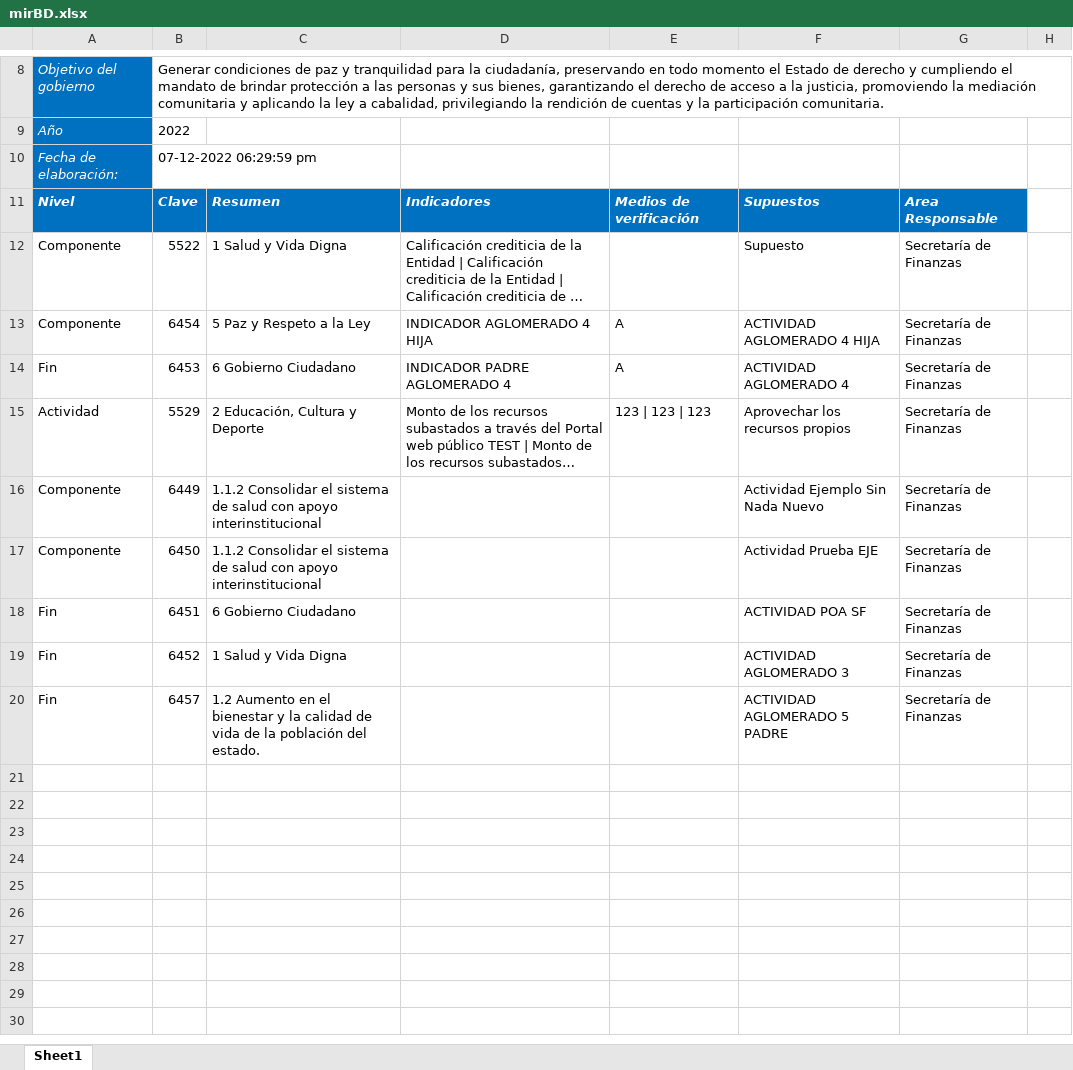
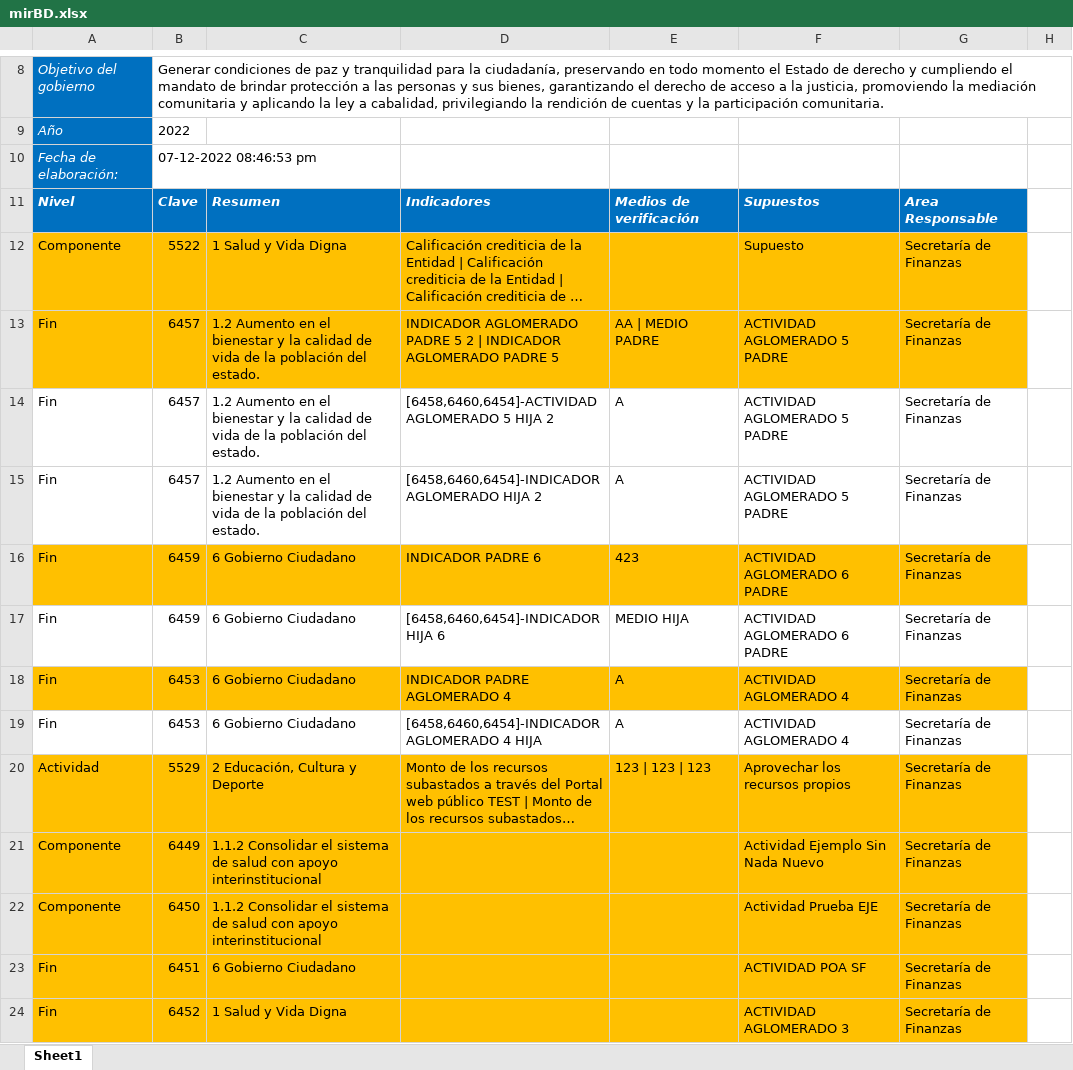
Before and after one commit to ManuelEuan/sigo, an Excel workbook: public/reportes/mirBD.xlsx, sheet Sheet1, drawn as a sheet; only a part is shown, gaps mark what is left out; long unchanged cells end in …; values as stored, in another font and other column widths than the file's, no borders; removed rows and columns are numbered as before the commit, all else as after; the diff names each change by its address in the sheet, - before the commit and + after, or states it on an @@ line.

```diff
--- a/public/reportes/mirBD.xlsx (sheet Sheet1)
+++ b/public/reportes/mirBD.xlsx (sheet Sheet1)
-B10: 07-12-2022 06:29:59 pm
+B10: 07-12-2022 08:46:53 pm
-A12:G12 fill: none
+A12:G12 fill: #FFC000
-row 13: Componente | 6454 | 5 Paz y Respeto a la Ley | INDICADOR AGLOMERADO 4 HIJA | A | ACTIVIDAD AGLOMERADO 4 HIJA | Secretaría de Finanzas
+row 13: Fin | 6457 | 1.2 Aumento en el bienestar y la calidad de vida de la población del estado. | INDICADOR AGLOMERADO PADRE 5 2 | INDICADOR AGLOMERADO PADRE 5 | AA | MEDIO PADRE | ACTIVIDAD AGLOMERADO 5 PADRE | Secretaría de Finanzas
+row 14: Fin | 6457 | 1.2 Aumento en el bienestar y la calidad de vida de la población del estado. | [6458,6460,6454]-ACTIVIDAD AGLOMERADO 5 HIJA 2 | A | ACTIVIDAD AGLOMERADO 5 PADRE | Secretaría de Finanzas
+row 15: Fin | 6457 | 1.2 Aumento en el bienestar y la calidad de vida de la población del estado. | [6458,6460,6454]-INDICADOR AGLOMERADO HIJA 2 | A | ACTIVIDAD AGLOMERADO 5 PADRE | Secretaría de Finanzas
+row 16: Fin | 6459 | 6 Gobierno Ciudadano | INDICADOR PADRE 6 | 423 | ACTIVIDAD AGLOMERADO 6 PADRE | Secretaría de Finanzas
+row 17: Fin | 6459 | 6 Gobierno Ciudadano | [6458,6460,6454]-INDICADOR HIJA 6 | MEDIO HIJA | ACTIVIDAD AGLOMERADO 6 PADRE | Secretaría de Finanzas
-A18:G18 fill: none
+A18:G18 fill: #FFC000
+row 19: Fin | 6453 | 6 Gobierno Ciudadano | [6458,6460,6454]-INDICADOR AGLOMERADO 4 HIJA | A | ACTIVIDAD AGLOMERADO 4 | Secretaría de Finanzas
-A20:G24 fill: none
+A20:G24 fill: #FFC000
-row 20: Fin | 6457 | 1.2 Aumento en el bienestar y la calidad de vida de la población del estado. |  |  | ACTIVIDAD AGLOMERADO 5 PADRE | Secretaría de Finanzas
```
Also changed, not shown: public/reportes/POAS.xlsx, public/reportes/avancemir.xlsx, 6 other files.
